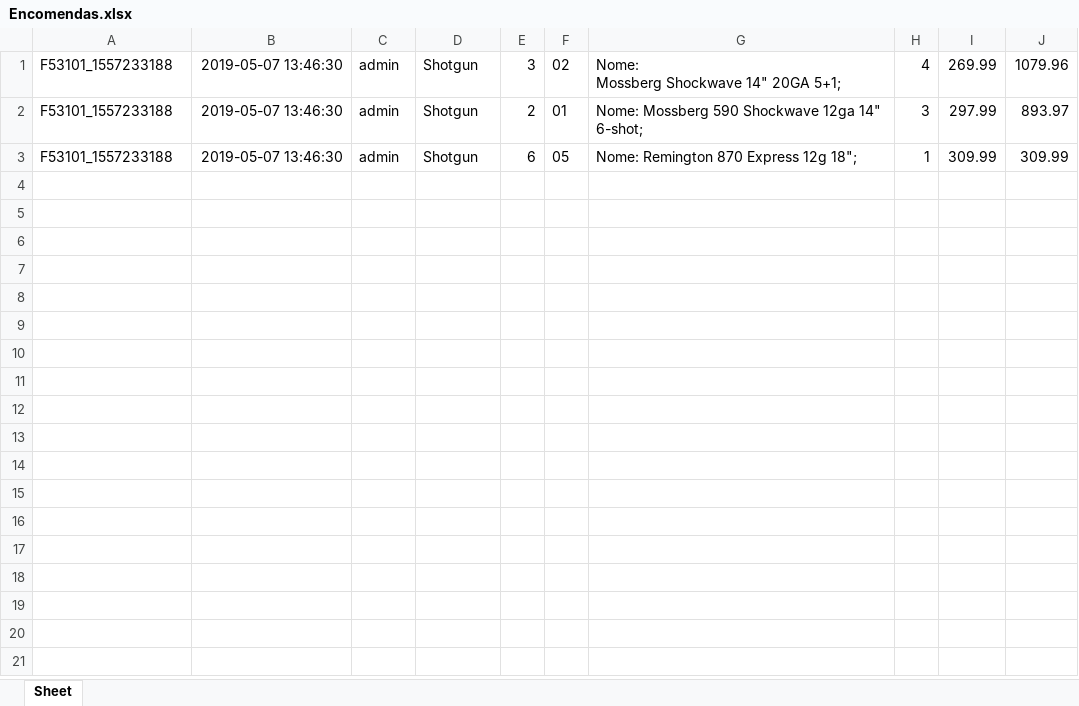
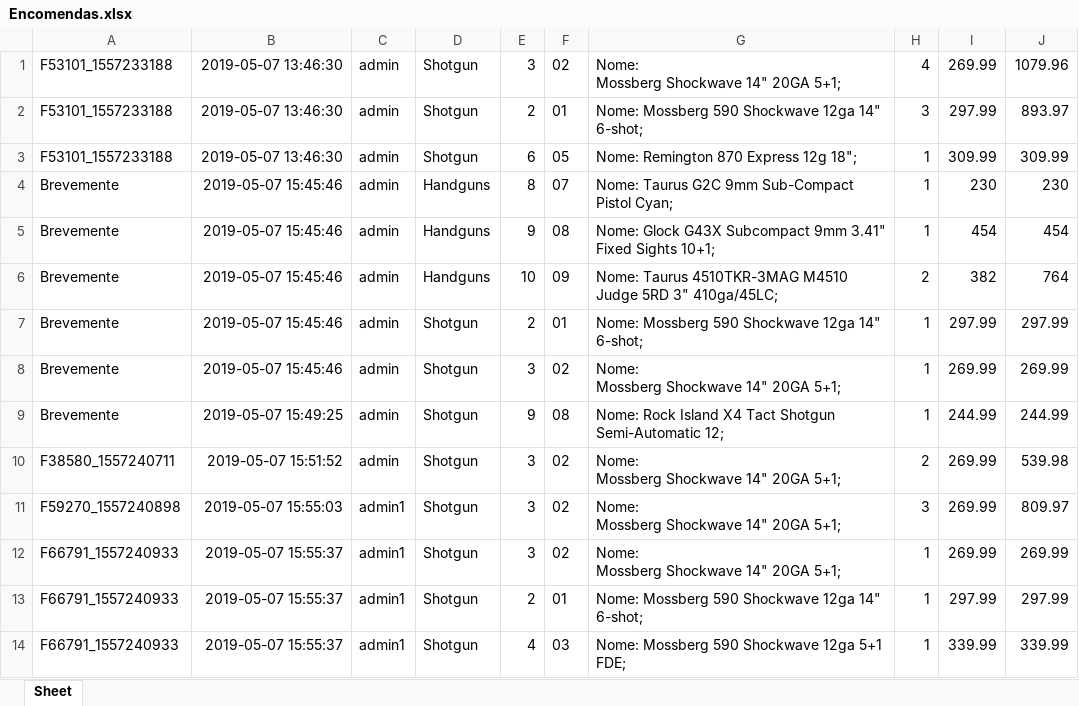
Before and after one commit to Goncaloalexandrefgomes/Airsoft, an Excel workbook: db/Encomendas.xlsx, sheet Sheet, drawn as a sheet; values as stored, in another font and other column widths than the file's, no borders; ↵ is a line break in a cell; the diff names each change by its address in the sheet, - before the commit and + after, or states it on an @@ line.

```diff
--- a/db/Encomendas.xlsx (sheet Sheet)
+++ b/db/Encomendas.xlsx (sheet Sheet)
+row 4: Brevemente | 2019-05-07 15:45:46 | admin | Handguns | 8 | 07 | Nome: Taurus G2C 9mm Sub-Compact Pistol Cyan; | 1 | 230 | 230
+row 5: Brevemente | 2019-05-07 15:45:46 | admin | Handguns | 9 | 08 | Nome: Glock G43X Subcompact 9mm 3.41" Fixed Sights 10+1; | 1 | 454 | 454
+row 6: Brevemente | 2019-05-07 15:45:46 | admin | Handguns | 10 | 09 | Nome: Taurus 4510TKR-3MAG M4510 Judge 5RD 3" 410ga/45LC; | 2 | 382 | 764
+row 7: Brevemente | 2019-05-07 15:45:46 | admin | Shotgun | 2 | 01 | Nome: Mossberg 590 Shockwave 12ga 14" 6-shot; | 1 | 297.99 | 297.99
+row 8: Brevemente | 2019-05-07 15:45:46 | admin | Shotgun | 3 | 02 | Nome: ↵ Mossberg Shockwave 14" 20GA 5+1; | 1 | 269.99 | 269.99
+row 9: Brevemente | 2019-05-07 15:49:25 | admin | Shotgun | 9 | 08 | Nome: Rock Island X4 Tact Shotgun Semi-Automatic 12; | 1 | 244.99 | 244.99
+row 10: F38580_1557240711 | 2019-05-07 15:51:52 | admin | Shotgun | 3 | 02 | Nome: ↵ Mossberg Shockwave 14" 20GA 5+1; | 2 | 269.99 | 539.98
+row 11: F59270_1557240898 | 2019-05-07 15:55:03 | admin1 | Shotgun | 3 | 02 | Nome: ↵ Mossberg Shockwave 14" 20GA 5+1; | 3 | 269.99 | 809.97
+row 12: F66791_1557240933 | 2019-05-07 15:55:37 | admin1 | Shotgun | 3 | 02 | Nome: ↵ Mossberg Shockwave 14" 20GA 5+1; | 1 | 269.99 | 269.99
+row 13: F66791_1557240933 | 2019-05-07 15:55:37 | admin1 | Shotgun | 2 | 01 | Nome: Mossberg 590 Shockwave 12ga 14" 6-shot; | 1 | 297.99 | 297.99
+row 14: F66791_1557240933 | 2019-05-07 15:55:37 | admin1 | Shotgun | 4 | 03 | Nome: Mossberg 590 Shockwave 12ga 5+1 FDE; | 1 | 339.99 | 339.99
```
Also changed, not shown: db/Utilizadores.xlsx, 1 other file.
